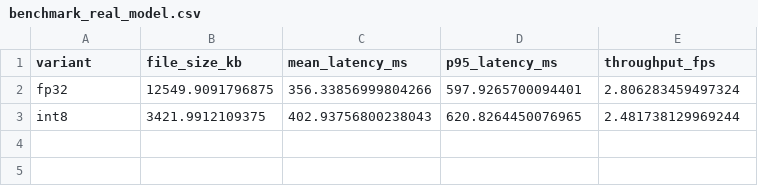
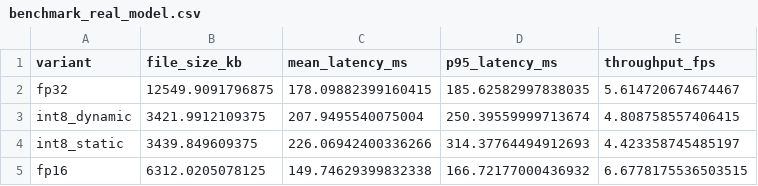
Before and after one commit to bonnie-mcconnell/edgevision, a CSV file: results/benchmark_real_model.csv, drawn as a sheet.

Commit message:
docs: consolidate redundant benchmark tables, fix stale references, add benchmarking/model latency discussion

```diff
--- a/results/benchmark_real_model.csv
+++ b/results/benchmark_real_model.csv
@@ -1,3 +1,5 @@
 variant,file_size_kb,mean_latency_ms,p95_latency_ms,throughput_fps
-fp32,12549.9091796875,356.33856999804266,597.9265700094401,2.806283459497324
-int8,3421.9912109375,402.93756800238043,620.8264450076965,2.481738129969244
+fp32,12549.9091796875,178.09882399160415,185.62582997838035,5.614720674674467
+int8_dynamic,3421.9912109375,207.9495540075004,250.39559999713674,4.808758557406415
+int8_static,3439.849609375,226.06942400336266,314.37764494912693,4.423358745485197
+fp16,6312.0205078125,149.74629399832338,166.72177000436932,6.6778175536503515
```
Also changed, not shown: 1 other file.
